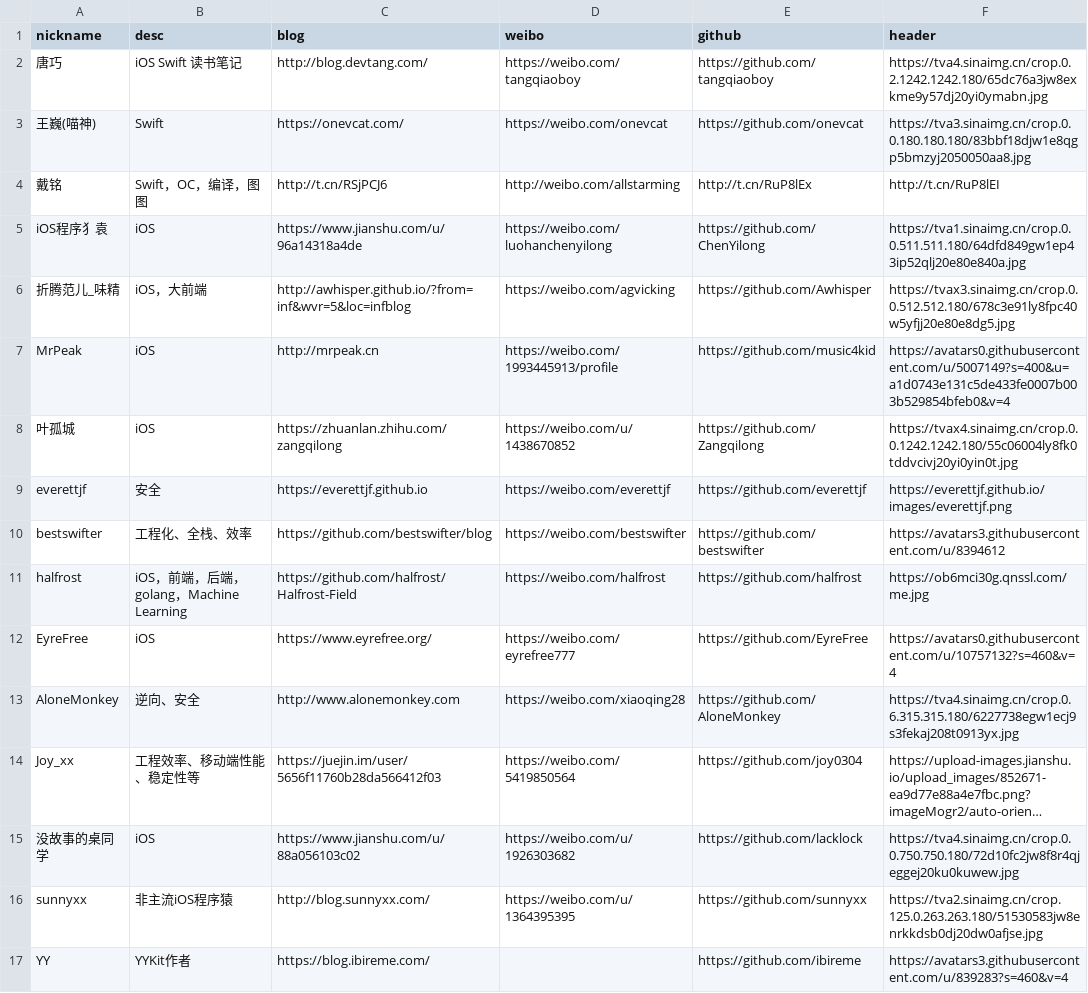
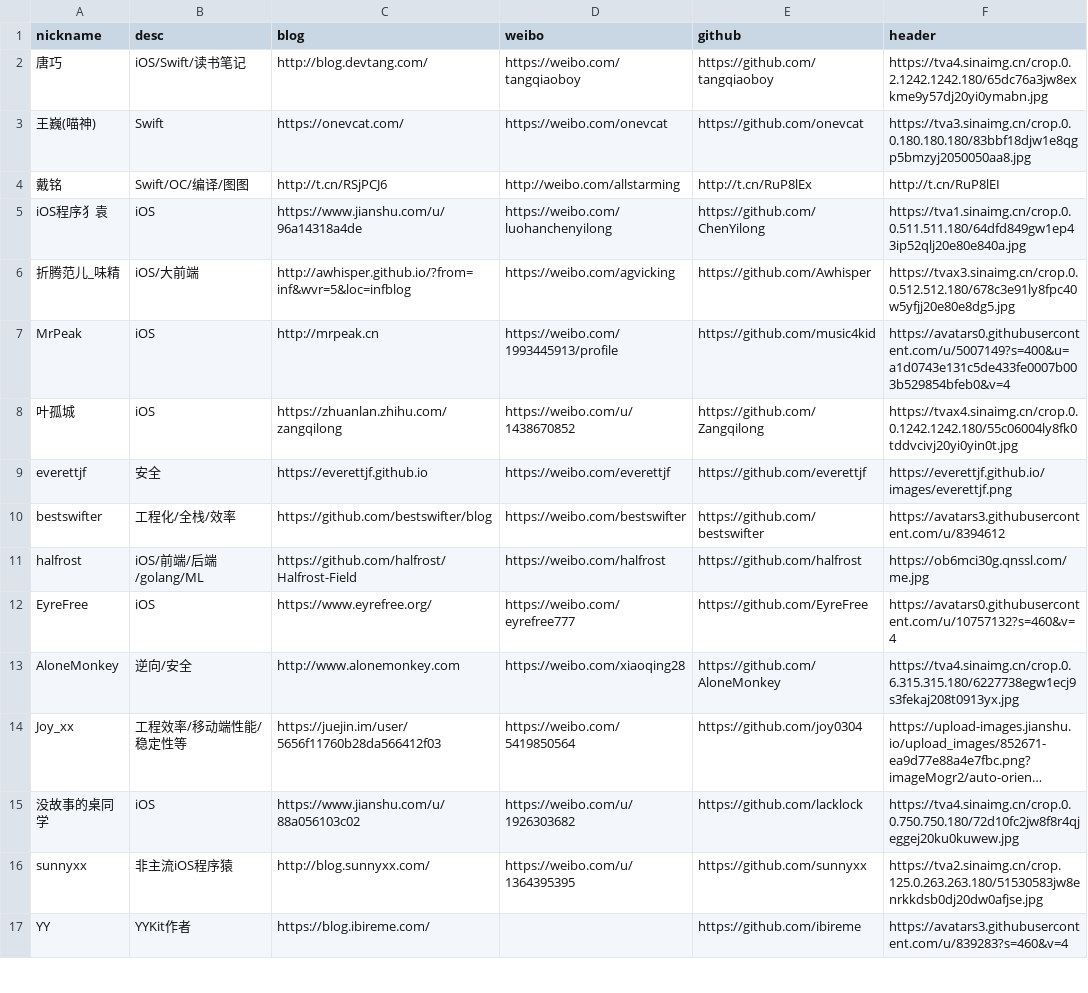
Before and after one commit to awesome-tips/blogs, a CSV file: script/iOS.csv, drawn as a sheet; only a part is shown; long unchanged cells end in …; the diff covers the shown part only; the diff names each change by its address in the sheet, - before the commit and + after, or states it on an @@ line.

```diff
--- a/script/iOS.csv
+++ b/script/iOS.csv
-B2 (desc): iOS Swift 读书笔记
+B2 (desc): iOS/Swift/读书笔记
-B4 (desc): Swift，OC，编译，图图
+B4 (desc): Swift/OC/编译/图图
-B6 (desc): iOS，大前端
+B6 (desc): iOS/大前端
-B10 (desc): 工程化、全栈、效率
+B10 (desc): 工程化/全栈/效率
-B11 (desc): iOS，前端，后端，golang，Machine Learning
+B11 (desc): iOS/前端/后端/golang/ML
-B13 (desc): 逆向、安全
+B13 (desc): 逆向/安全
-B14 (desc): 工程效率、移动端性能、稳定性等
+B14 (desc): 工程效率/移动端性能/稳定性等
```
Also changed, not shown: 1 added row and 7 edited cells elsewhere in this file, 3 other files.
